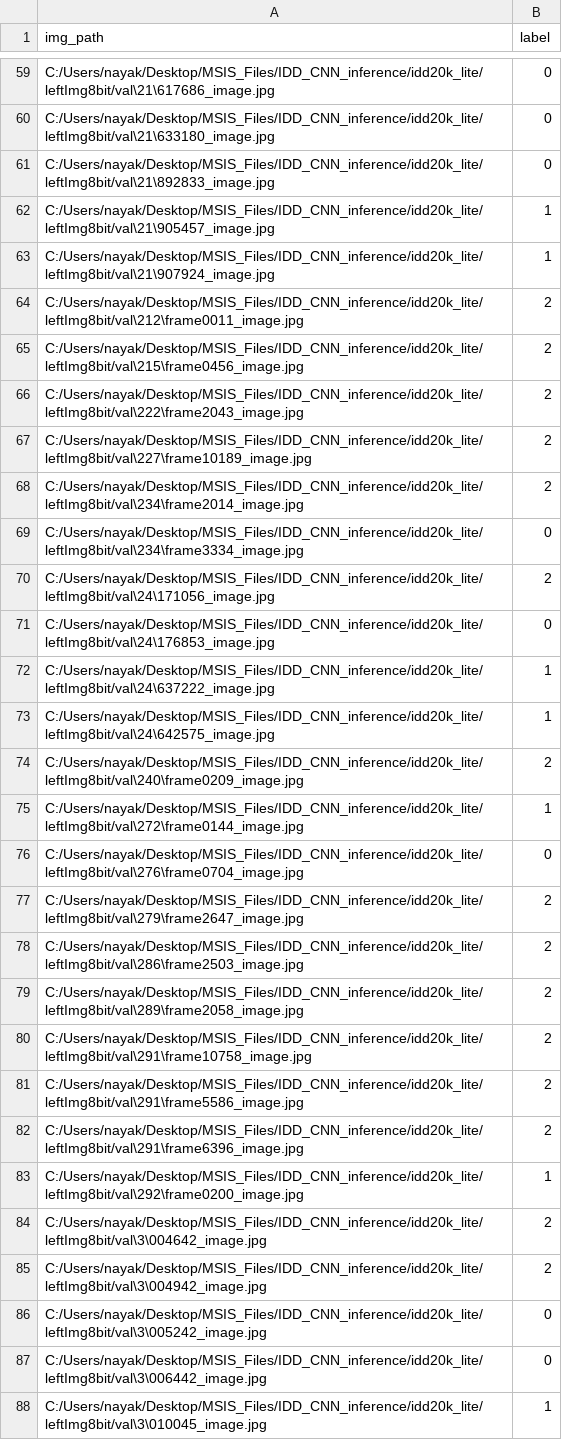
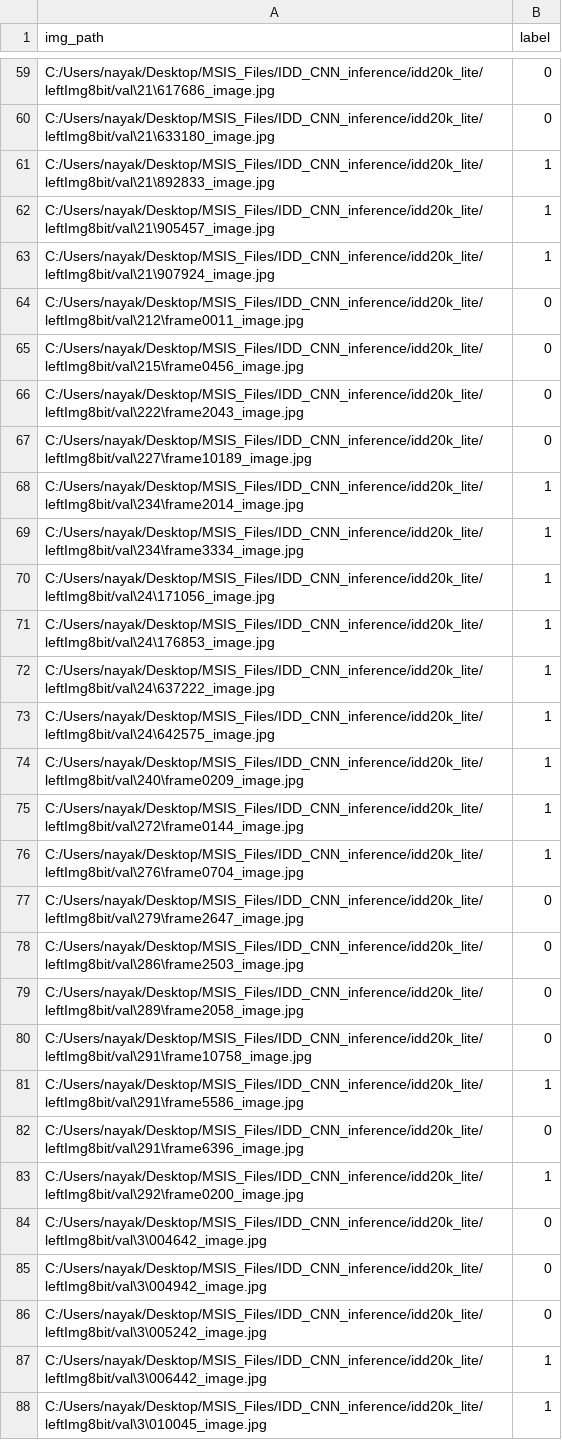
Before and after one commit to ashwindotsv/clocks-and-logic-blocks, a CSV file: CNN_inference/idd_val_labels.csv (was idd_val_labels.csv), drawn as a sheet; only a part is shown, gaps mark what is left out; the diff covers the shown part only.

Commit message:
Changed csv files to be in CNN_inference folder and added a script to check the labels. Also added a sanity check image for labels.

```diff
--- a/idd_val_labels.csv
+++ b/CNN_inference/idd_val_labels.csv
@@ -60,29 +60,29 @@ C:/Users/nayak/Desktop/MSIS_Files/IDD_CNN_inference/idd20k_lite/leftImg8bit/val\
 C:/Users/nayak/Desktop/MSIS_Files/IDD_CNN_inference/idd20k_lite/leftImg8bit/val\21\633180_image.jpg,0
-C:/Users/nayak/Desktop/MSIS_Files/IDD_CNN_inference/idd20k_lite/leftImg8bit/val\21\892833_image.jpg,0
+C:/Users/nayak/Desktop/MSIS_Files/IDD_CNN_inference/idd20k_lite/leftImg8bit/val\21\892833_image.jpg,1
 C:/Users/nayak/Desktop/MSIS_Files/IDD_CNN_inference/idd20k_lite/leftImg8bit/val\21\905457_image.jpg,1
 C:/Users/nayak/Desktop/MSIS_Files/IDD_CNN_inference/idd20k_lite/leftImg8bit/val\21\907924_image.jpg,1
-C:/Users/nayak/Desktop/MSIS_Files/IDD_CNN_inference/idd20k_lite/leftImg8bit/val\212\frame0011_image.jpg,2
-C:/Users/nayak/Desktop/MSIS_Files/IDD_CNN_inference/idd20k_lite/leftImg8bit/val\215\frame0456_image.jpg,2
-C:/Users/nayak/Desktop/MSIS_Files/IDD_CNN_inference/idd20k_lite/leftImg8bit/val\222\frame2043_image.jpg,2
-C:/Users/nayak/Desktop/MSIS_Files/IDD_CNN_inference/idd20k_lite/leftImg8bit/val\227\frame10189_image.jpg,2
-C:/Users/nayak/Desktop/MSIS_Files/IDD_CNN_inference/idd20k_lite/leftImg8bit/val\234\frame2014_image.jpg,2
-C:/Users/nayak/Desktop/MSIS_Files/IDD_CNN_inference/idd20k_lite/leftImg8bit/val\234\frame3334_image.jpg,0
-C:/Users/nayak/Desktop/MSIS_Files/IDD_CNN_inference/idd20k_lite/leftImg8bit/val\24\171056_image.jpg,2
-C:/Users/nayak/Desktop/MSIS_Files/IDD_CNN_inference/idd20k_lite/leftImg8bit/val\24\176853_image.jpg,0
+C:/Users/nayak/Desktop/MSIS_Files/IDD_CNN_inference/idd20k_lite/leftImg8bit/val\212\frame0011_image.jpg,0
+C:/Users/nayak/Desktop/MSIS_Files/IDD_CNN_inference/idd20k_lite/leftImg8bit/val\215\frame0456_image.jpg,0
+C:/Users/nayak/Desktop/MSIS_Files/IDD_CNN_inference/idd20k_lite/leftImg8bit/val\222\frame2043_image.jpg,0
+C:/Users/nayak/Desktop/MSIS_Files/IDD_CNN_inference/idd20k_lite/leftImg8bit/val\227\frame10189_image.jpg,0
+C:/Users/nayak/Desktop/MSIS_Files/IDD_CNN_inference/idd20k_lite/leftImg8bit/val\234\frame2014_image.jpg,1
+C:/Users/nayak/Desktop/MSIS_Files/IDD_CNN_inference/idd20k_lite/leftImg8bit/val\234\frame3334_image.jpg,1
+C:/Users/nayak/Desktop/MSIS_Files/IDD_CNN_inference/idd20k_lite/leftImg8bit/val\24\171056_image.jpg,1
+C:/Users/nayak/Desktop/MSIS_Files/IDD_CNN_inference/idd20k_lite/leftImg8bit/val\24\176853_image.jpg,1
 C:/Users/nayak/Desktop/MSIS_Files/IDD_CNN_inference/idd20k_lite/leftImg8bit/val\24\637222_image.jpg,1
 C:/Users/nayak/Desktop/MSIS_Files/IDD_CNN_inference/idd20k_lite/leftImg8bit/val\24\642575_image.jpg,1
-C:/Users/nayak/Desktop/MSIS_Files/IDD_CNN_inference/idd20k_lite/leftImg8bit/val\240\frame0209_image.jpg,2
+C:/Users/nayak/Desktop/MSIS_Files/IDD_CNN_inference/idd20k_lite/leftImg8bit/val\240\frame0209_image.jpg,1
 C:/Users/nayak/Desktop/MSIS_Files/IDD_CNN_inference/idd20k_lite/leftImg8bit/val\272\frame0144_image.jpg,1
-C:/Users/nayak/Desktop/MSIS_Files/IDD_CNN_inference/idd20k_lite/leftImg8bit/val\276\frame0704_image.jpg,0
-C:/Users/nayak/Desktop/MSIS_Files/IDD_CNN_inference/idd20k_lite/leftImg8bit/val\279\frame2647_image.jpg,2
-C:/Users/nayak/Desktop/MSIS_Files/IDD_CNN_inference/idd20k_lite/leftImg8bit/val\286\frame2503_image.jpg,2
-C:/Users/nayak/Desktop/MSIS_Files/IDD_CNN_inference/idd20k_lite/leftImg8bit/val\289\frame2058_image.jpg,2
-C:/Users/nayak/Desktop/MSIS_Files/IDD_CNN_inference/idd20k_lite/leftImg8bit/val\291\frame10758_image.jpg,2
-C:/Users/nayak/Desktop/MSIS_Files/IDD_CNN_inference/idd20k_lite/leftImg8bit/val\291\frame5586_image.jpg,2
-C:/Users/nayak/Desktop/MSIS_Files/IDD_CNN_inference/idd20k_lite/leftImg8bit/val\291\frame6396_image.jpg,2
+C:/Users/nayak/Desktop/MSIS_Files/IDD_CNN_inference/idd20k_lite/leftImg8bit/val\276\frame0704_image.jpg,1
+C:/Users/nayak/Desktop/MSIS_Files/IDD_CNN_inference/idd20k_lite/leftImg8bit/val\279\frame2647_image.jpg,0
+C:/Users/nayak/Desktop/MSIS_Files/IDD_CNN_inference/idd20k_lite/leftImg8bit/val\286\frame2503_image.jpg,0
+C:/Users/nayak/Desktop/MSIS_Files/IDD_CNN_inference/idd20k_lite/leftImg8bit/val\289\frame2058_image.jpg,0
+C:/Users/nayak/Desktop/MSIS_Files/IDD_CNN_inference/idd20k_lite/leftImg8bit/val\291\frame10758_image.jpg,0
+C:/Users/nayak/Desktop/MSIS_Files/IDD_CNN_inference/idd20k_lite/leftImg8bit/val\291\frame5586_image.jpg,1
+C:/Users/nayak/Desktop/MSIS_Files/IDD_CNN_inference/idd20k_lite/leftImg8bit/val\291\frame6396_image.jpg,0
 C:/Users/nayak/Desktop/MSIS_Files/IDD_CNN_inference/idd20k_lite/leftImg8bit/val\292\frame0200_image.jpg,1
-C:/Users/nayak/Desktop/MSIS_Files/IDD_CNN_inference/idd20k_lite/leftImg8bit/val\3\004642_image.jpg,2
-C:/Users/nayak/Desktop/MSIS_Files/IDD_CNN_inference/idd20k_lite/leftImg8bit/val\3\004942_image.jpg,2
+C:/Users/nayak/Desktop/MSIS_Files/IDD_CNN_inference/idd20k_lite/leftImg8bit/val\3\004642_image.jpg,0
+C:/Users/nayak/Desktop/MSIS_Files/IDD_CNN_inference/idd20k_lite/leftImg8bit/val\3\004942_image.jpg,0
 C:/Users/nayak/Desktop/MSIS_Files/IDD_CNN_inference/idd20k_lite/leftImg8bit/val\3\005242_image.jpg,0
-C:/Users/nayak/Desktop/MSIS_Files/IDD_CNN_inference/idd20k_lite/leftImg8bit/val\3\006442_image.jpg,0
+C:/Users/nayak/Desktop/MSIS_Files/IDD_CNN_inference/idd20k_lite/leftImg8bit/val\3\006442_image.jpg,1
 C:/Users/nayak/Desktop/MSIS_Files/IDD_CNN_inference/idd20k_lite/leftImg8bit/val\3\010045_image.jpg,1
```
Also changed, not shown: 81 edited cells elsewhere in this file, 7 other files.
